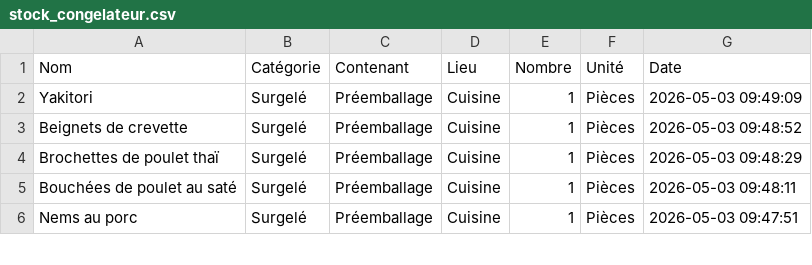
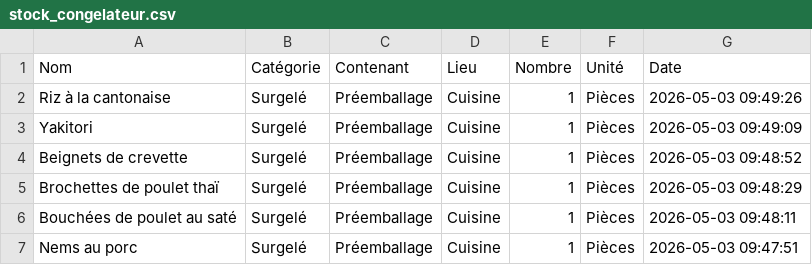
Before and after one commit to stephane0254-png/Congelateurs, a CSV file: stock_congelateur.csv, drawn as a sheet; only a part is shown; the diff names each change by its address in the sheet, - before the commit and + after, or states it on an @@ line.

Commit message:
Ajout Riz à la cantonaise

```diff
--- a/stock_congelateur.csv
+++ b/stock_congelateur.csv
+row 2: Riz à la cantonaise | Surgelé | Préemballage | Cuisine | 1 | Pièces | 2026-05-03 09:49:26
```
